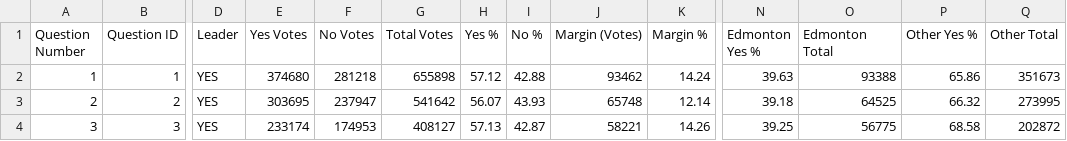
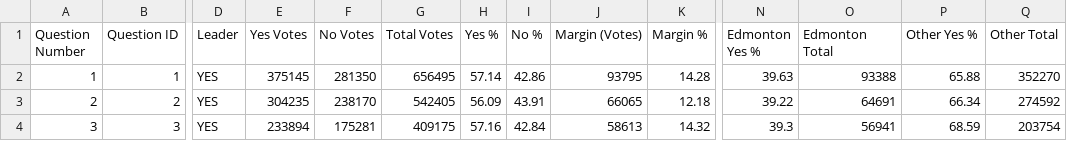
Before and after one commit to J7892/abresults, a CSV file: data/referendum_summary.csv, drawn as a sheet; only a part is shown, gaps mark what is left out; the diff covers the shown part only; the diff names each change by its address in the sheet, - before the commit and + after, or states it on an @@ line.

```diff
--- a/data/referendum_summary.csv
+++ b/data/referendum_summary.csv
-E2 (Yes Votes): 374680
+E2 (Yes Votes): 375145
-F2 (No Votes): 281218
+F2 (No Votes): 281350
-G2 (Total Votes): 655898
+G2 (Total Votes): 656495
-H2 (Yes %): 57.12
+H2 (Yes %): 57.14
-I2 (No %): 42.88
+I2 (No %): 42.86
-J2 (Margin (Votes)): 93462
+J2 (Margin (Votes)): 93795
-K2 (Margin %): 14.24
+K2 (Margin %): 14.28
-P2 (Other Yes %): 65.86
+P2 (Other Yes %): 65.88
-Q2 (Other Total): 351673
+Q2 (Other Total): 352270
-E3 (Yes Votes): 303695
+E3 (Yes Votes): 304235
-F3 (No Votes): 237947
+F3 (No Votes): 238170
-G3 (Total Votes): 541642
+G3 (Total Votes): 542405
-H3 (Yes %): 56.07
+H3 (Yes %): 56.09
-I3 (No %): 43.93
+I3 (No %): 43.91
-J3 (Margin (Votes)): 65748
+J3 (Margin (Votes)): 66065
-K3 (Margin %): 12.14
+K3 (Margin %): 12.18
-N3 (Edmonton Yes %): 39.18
+N3 (Edmonton Yes %): 39.22
-O3 (Edmonton Total): 64525
+O3 (Edmonton Total): 64691
-P3 (Other Yes %): 66.32
+P3 (Other Yes %): 66.34
-Q3 (Other Total): 273995
+Q3 (Other Total): 274592
-E4 (Yes Votes): 233174
+E4 (Yes Votes): 233894
-F4 (No Votes): 174953
+F4 (No Votes): 175281
-G4 (Total Votes): 408127
+G4 (Total Votes): 409175
-H4 (Yes %): 57.13
+H4 (Yes %): 57.16
-I4 (No %): 42.87
+I4 (No %): 42.84
-J4 (Margin (Votes)): 58221
+J4 (Margin (Votes)): 58613
-K4 (Margin %): 14.26
+K4 (Margin %): 14.32
-N4 (Edmonton Yes %): 39.25
+N4 (Edmonton Yes %): 39.3
-O4 (Edmonton Total): 56775
+O4 (Edmonton Total): 56941
-P4 (Other Yes %): 68.58
+P4 (Other Yes %): 68.59
-Q4 (Other Total): 202872
+Q4 (Other Total): 203754
```
Also changed, not shown: 77 edited cells elsewhere in this file, data/riding_results.csv, data/voting_methods.csv, 2 other files.
